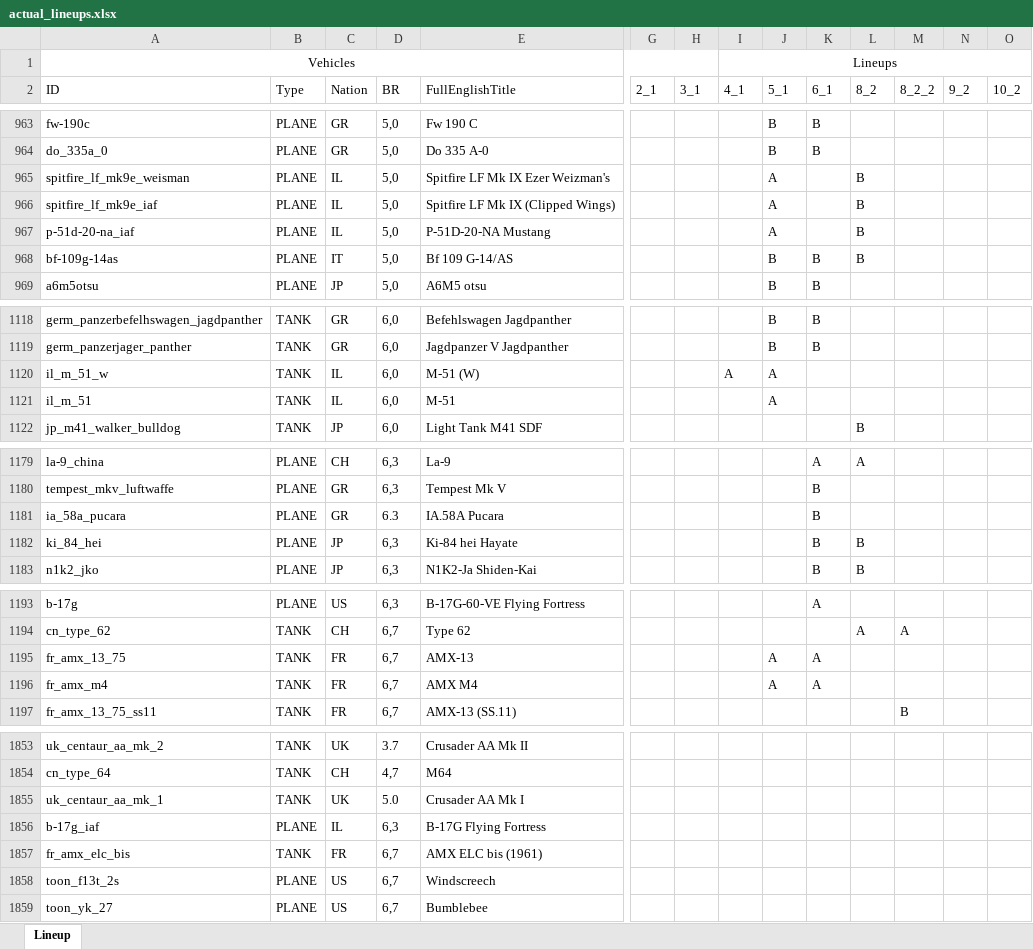
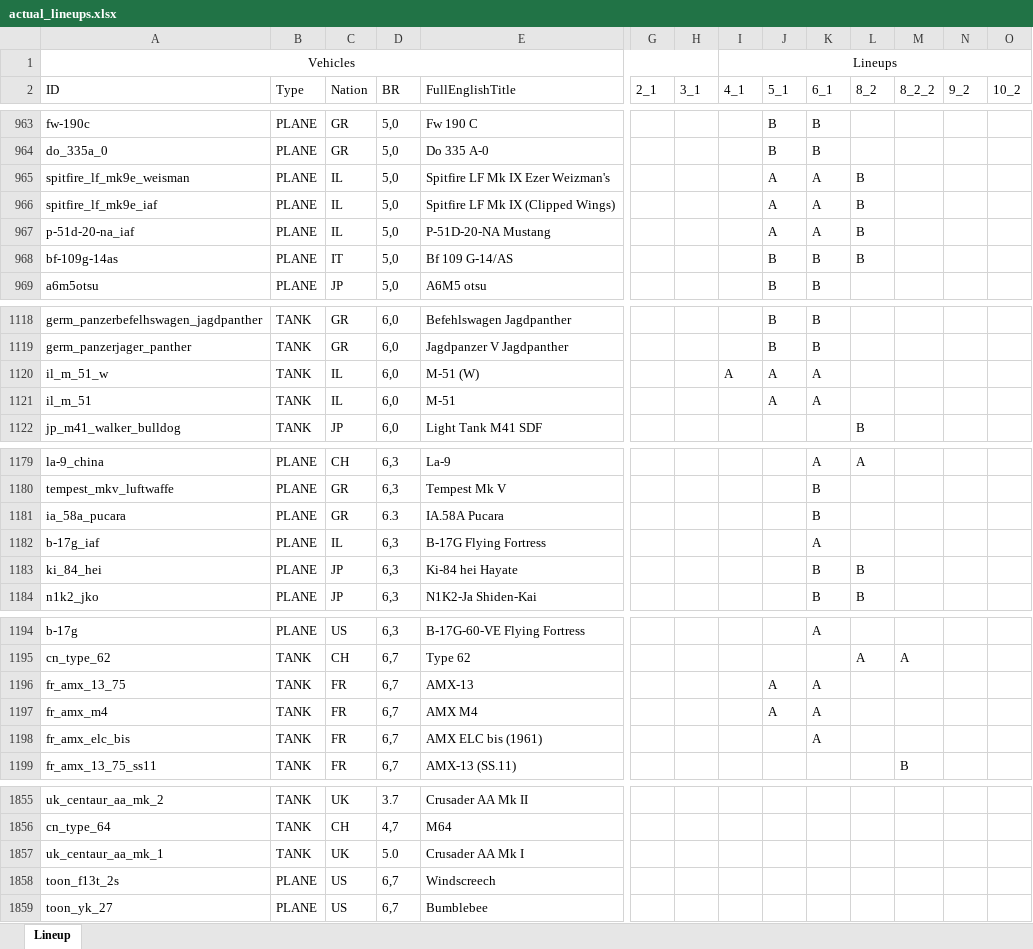
Before and after one commit to runaloop/ThunderSimLineup, an Excel workbook: actual_lineups.xlsx, sheet Lineup, drawn as a sheet; only a part is shown, gaps mark what is left out; values as stored, in another font and other column widths than the file's, no borders; table styles not drawn; removed rows and columns are numbered as before the commit, all else as after; rows hold the shown columns only; the diff covers the shown part only; the diff names each change by its address in the sheet, - before the commit and + after, or states it on an @@ line.

Commit message:
Add: Пофиксил багу с определением середины младшего сетапа для израильских танков. Add: Spitfire LF Mk IX Ezer Weizman's(IL) добавлен в 6_1      Spitfire LF Mk IX (Clipped Wings)(IL) добавлен в 6_1      P-51D-20-NA Mustang(IL) добавлен в 6_1      B-17G Flying Fortress(IL) добавлен в 6_1
     M-51 (W)(IL) добавлен в 6_1
     M-51(IL) добавлен в 6_1
     AMX ELC bis (1961)(FR) добавлен в 6_1
     AMX-13(IL) добавлен в 6_1

```diff
--- a/actual_lineups.xlsx (sheet Lineup)
+++ b/actual_lineups.xlsx (sheet Lineup)
-K965:K967 (6_1): (empty)
+K965:K967 (6_1): A
-K1120:K1121 (6_1): (empty)
+K1120:K1121 (6_1): A
+row 1182: b-17g_iaf | PLANE | IL | 6,3 | B-17G Flying Fortress |  |  |  |  | A
+row 1198: fr_amx_elc_bis | TANK | FR | 6,7 | AMX ELC bis (1961) |  |  |  |  | A
-row 1856: b-17g_iaf | PLANE | IL | 6,3 | B-17G Flying Fortress
-row 1857: fr_amx_elc_bis | TANK | FR | 6,7 | AMX ELC bis (1961)
```
Also changed, not shown: 1 edited cell elsewhere in this sheet, 4 other files.
